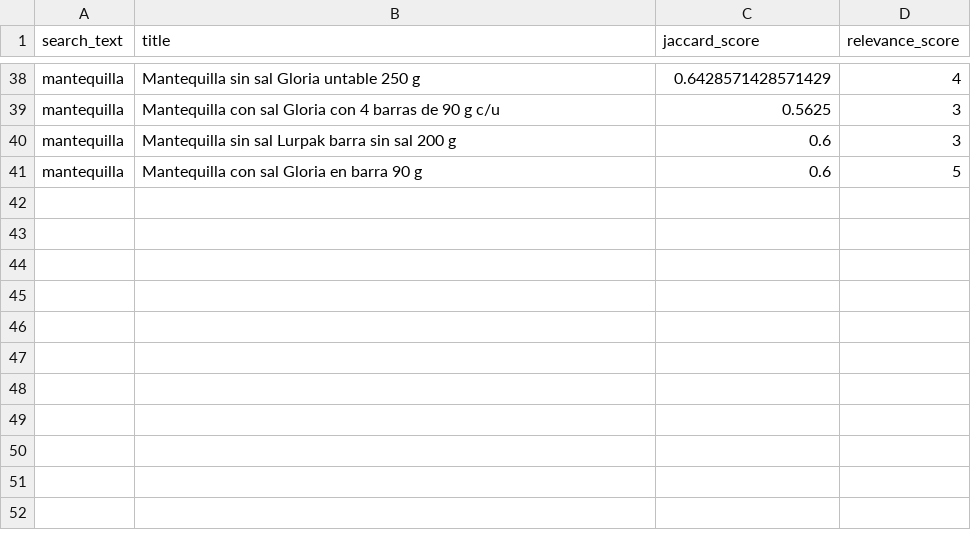
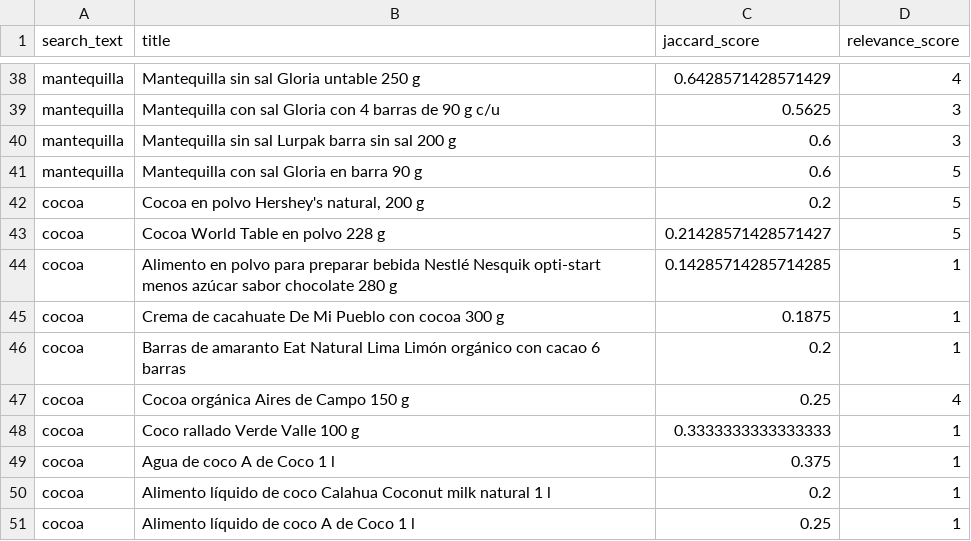
Before and after one commit to RomanshkVolkov/Foodie-API, a CSV file: results.csv, drawn as a sheet; only a part is shown, gaps mark what is left out.

```diff
--- a/results.csv
+++ b/results.csv
@@ -41 +41,11 @@ mantequilla,Mantequilla sin sal Lurpak barra sin sal 200 g,0.6,3
 mantequilla,Mantequilla con sal Gloria en barra 90 g,0.6,5
+cocoa,"Cocoa en polvo Hershey's natural, 200 g",0.2,5
+cocoa,Cocoa World Table en polvo 228 g,0.21428571428571427,5
+cocoa,Alimento en polvo para preparar bebida Nestlé Nesquik opti-start menos azúcar sabor chocolate 280 g,0.14285714285714285,1
+cocoa,Crema de cacahuate De Mi Pueblo con cocoa 300 g,0.1875,1
+cocoa,Barras de amaranto Eat Natural Lima Limón orgánico con cacao 6 barras,0.2,1
+cocoa,Cocoa orgánica Aires de Campo 150 g,0.25,4
+cocoa,Coco rallado Verde Valle 100 g,0.3333333333333333,1
+cocoa,Agua de coco A de Coco 1 l,0.375,1
+cocoa,Alimento líquido de coco Calahua Coconut milk natural 1 l,0.2,1
+cocoa,Alimento líquido de coco A de Coco 1 l,0.25,1
```
Also changed, not shown: 2 other files.
